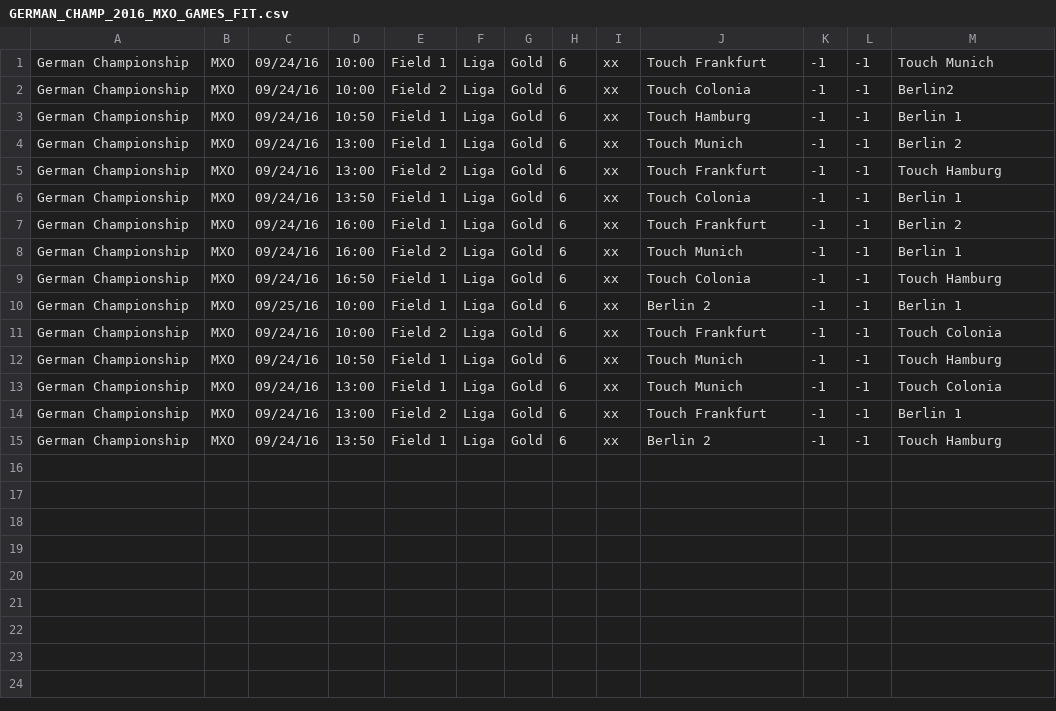
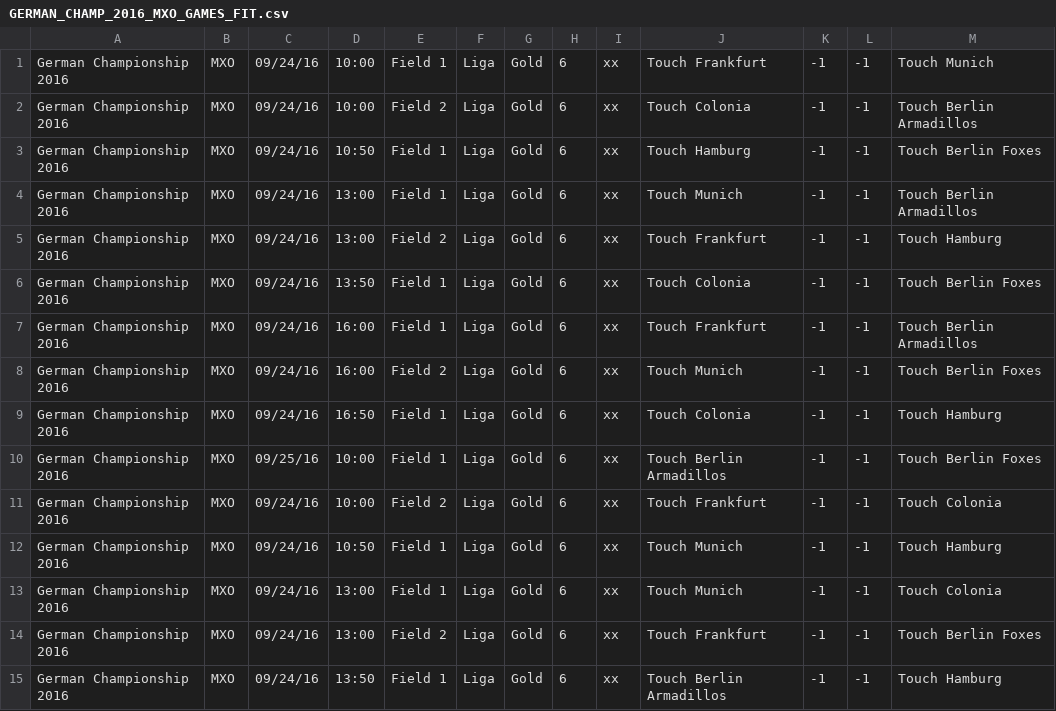
Before and after one commit to paconte/tournaments, a CSV file: player/data_files/csv/GERMAN_CHAMP_2016_MXO_GAMES_FIT.csv, drawn as a sheet.

Commit message:
add year to tournament year.

```diff
--- a/player/data_files/csv/GERMAN_CHAMP_2016_MXO_GAMES_FIT.csv
+++ b/player/data_files/csv/GERMAN_CHAMP_2016_MXO_GAMES_FIT.csv
@@ -1,15 +1,15 @@
-German Championship;MXO;09/24/16;10:00;Field 1;Liga;Gold;6;xx;Touch Frankfurt;-1;-1;Touch Munich
-German Championship;MXO;09/24/16;10:00;Field 2;Liga;Gold;6;xx;Touch Colonia;-1;-1;Berlin2
-German Championship;MXO;09/24/16;10:50;Field 1;Liga;Gold;6;xx;Touch Hamburg;-1;-1;Berlin 1
-German Championship;MXO;09/24/16;13:00;Field 1;Liga;Gold;6;xx;Touch Munich;-1;-1;Berlin 2
-German Championship;MXO;09/24/16;13:00;Field 2;Liga;Gold;6;xx;Touch Frankfurt;-1;-1;Touch Hamburg
-German Championship;MXO;09/24/16;13:50;Field 1;Liga;Gold;6;xx;Touch Colonia;-1;-1;Berlin 1
-German Championship;MXO;09/24/16;16:00;Field 1;Liga;Gold;6;xx;Touch Frankfurt;-1;-1;Berlin 2
-German Championship;MXO;09/24/16;16:00;Field 2;Liga;Gold;6;xx;Touch Munich;-1;-1;Berlin 1
-German Championship;MXO;09/24/16;16:50;Field 1;Liga;Gold;6;xx;Touch Colonia;-1;-1;Touch Hamburg
-German Championship;MXO;09/25/16;10:00;Field 1;Liga;Gold;6;xx;Berlin 2;-1;-1;Berlin 1
-German Championship;MXO;09/24/16;10:00;Field 2;Liga;Gold;6;xx;Touch Frankfurt;-1;-1;Touch Colonia
-German Championship;MXO;09/24/16;10:50;Field 1;Liga;Gold;6;xx;Touch Munich;-1;-1;Touch Hamburg
-German Championship;MXO;09/24/16;13:00;Field 1;Liga;Gold;6;xx;Touch Munich;-1;-1;Touch Colonia
-German Championship;MXO;09/24/16;13:00;Field 2;Liga;Gold;6;xx;Touch Frankfurt;-1;-1;Berlin 1
-German Championship;MXO;09/24/16;13:50;Field 1;Liga;Gold;6;xx;Berlin 2;-1;-1;Touch Hamburg
+German Championship 2016;MXO;09/24/16;10:00;Field 1;Liga;Gold;6;xx;Touch Frankfurt;-1;-1;Touch Munich
+German Championship 2016;MXO;09/24/16;10:00;Field 2;Liga;Gold;6;xx;Touch Colonia;-1;-1;Touch Berlin Armadillos
+German Championship 2016;MXO;09/24/16;10:50;Field 1;Liga;Gold;6;xx;Touch Hamburg;-1;-1;Touch Berlin Foxes
+German Championship 2016;MXO;09/24/16;13:00;Field 1;Liga;Gold;6;xx;Touch Munich;-1;-1;Touch Berlin Armadillos
+German Championship 2016;MXO;09/24/16;13:00;Field 2;Liga;Gold;6;xx;Touch Frankfurt;-1;-1;Touch Hamburg
+German Championship 2016;MXO;09/24/16;13:50;Field 1;Liga;Gold;6;xx;Touch Colonia;-1;-1;Touch Berlin Foxes
+German Championship 2016;MXO;09/24/16;16:00;Field 1;Liga;Gold;6;xx;Touch Frankfurt;-1;-1;Touch Berlin Armadillos
+German Championship 2016;MXO;09/24/16;16:00;Field 2;Liga;Gold;6;xx;Touch Munich;-1;-1;Touch Berlin Foxes
+German Championship 2016;MXO;09/24/16;16:50;Field 1;Liga;Gold;6;xx;Touch Colonia;-1;-1;Touch Hamburg
+German Championship 2016;MXO;09/25/16;10:00;Field 1;Liga;Gold;6;xx;Touch Berlin Armadillos;-1;-1;Touch Berlin Foxes
+German Championship 2016;MXO;09/24/16;10:00;Field 2;Liga;Gold;6;xx;Touch Frankfurt;-1;-1;Touch Colonia
+German Championship 2016;MXO;09/24/16;10:50;Field 1;Liga;Gold;6;xx;Touch Munich;-1;-1;Touch Hamburg
+German Championship 2016;MXO;09/24/16;13:00;Field 1;Liga;Gold;6;xx;Touch Munich;-1;-1;Touch Colonia
+German Championship 2016;MXO;09/24/16;13:00;Field 2;Liga;Gold;6;xx;Touch Frankfurt;-1;-1;Touch Berlin Foxes
+German Championship 2016;MXO;09/24/16;13:50;Field 1;Liga;Gold;6;xx;Touch Berlin Armadillos;-1;-1;Touch Hamburg
```
